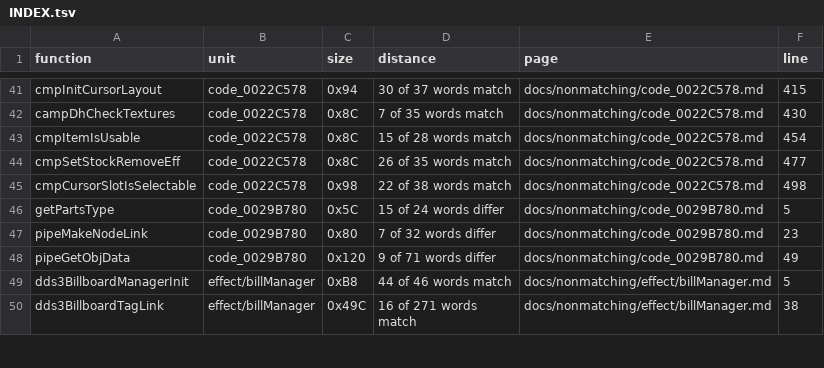
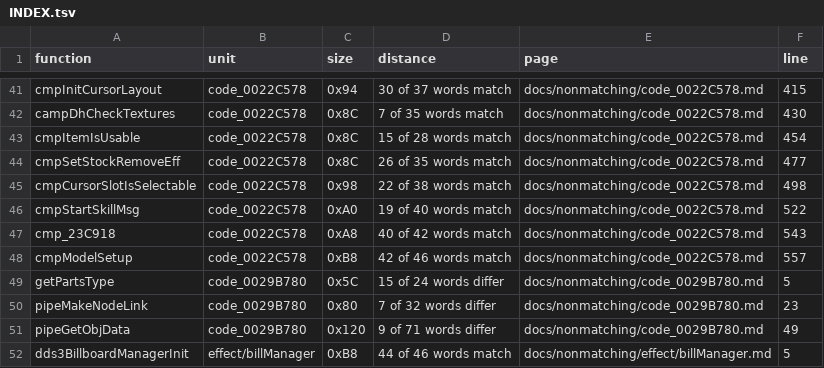
Before and after one commit to Megami-Decomps/smt3-decomp, a TSV file: docs/nonmatching/INDEX.tsv, drawn as a sheet; only a part is shown, gaps mark what is left out; the shorter side is filled out with more unchanged rows; the diff names each change by its address in the sheet, - before the commit and + after, or states it on an @@ line.

Commit message:
Park cmpStartSkillMsg and write up the three drafts left bare

```diff
--- a/docs/nonmatching/INDEX.tsv
+++ b/docs/nonmatching/INDEX.tsv
+row 46: cmpStartSkillMsg | code_0022C578 | 0xA0 | 19 of 40 words match | docs/nonmatching/code_0022C578.md | 522
+row 47: cmp_23C918 | code_0022C578 | 0xA8 | 40 of 42 words match | docs/nonmatching/code_0022C578.md | 543
+row 48: cmpModelSetup | code_0022C578 | 0xB8 | 42 of 46 words match | docs/nonmatching/code_0022C578.md | 557
```
Also changed, not shown: config/smt3/claims.tsv, 3 other files.
